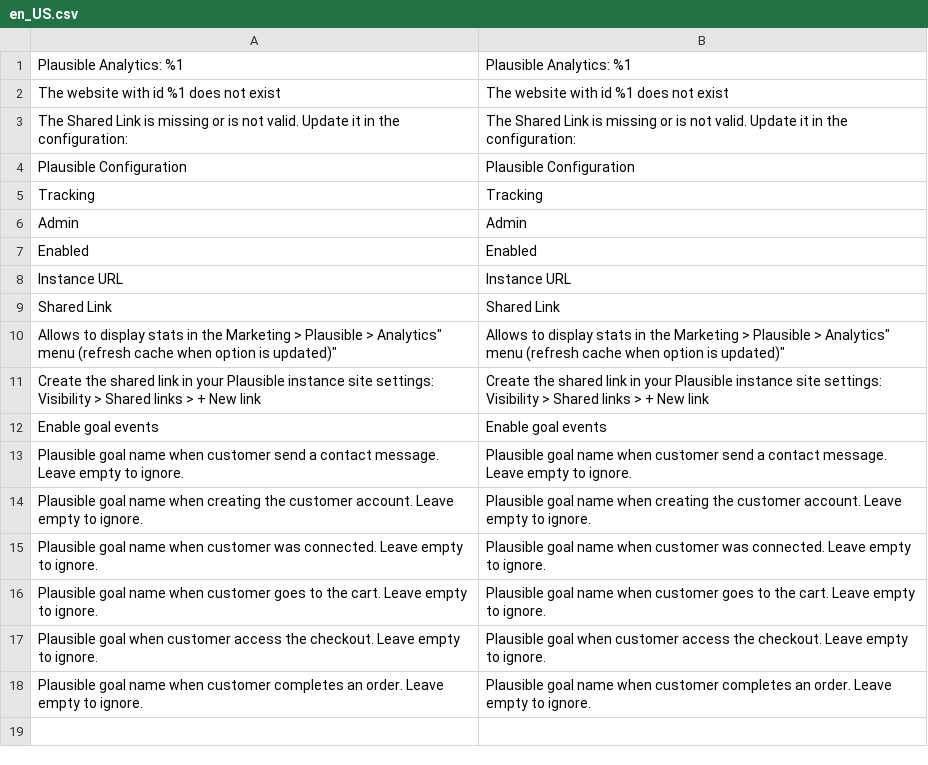
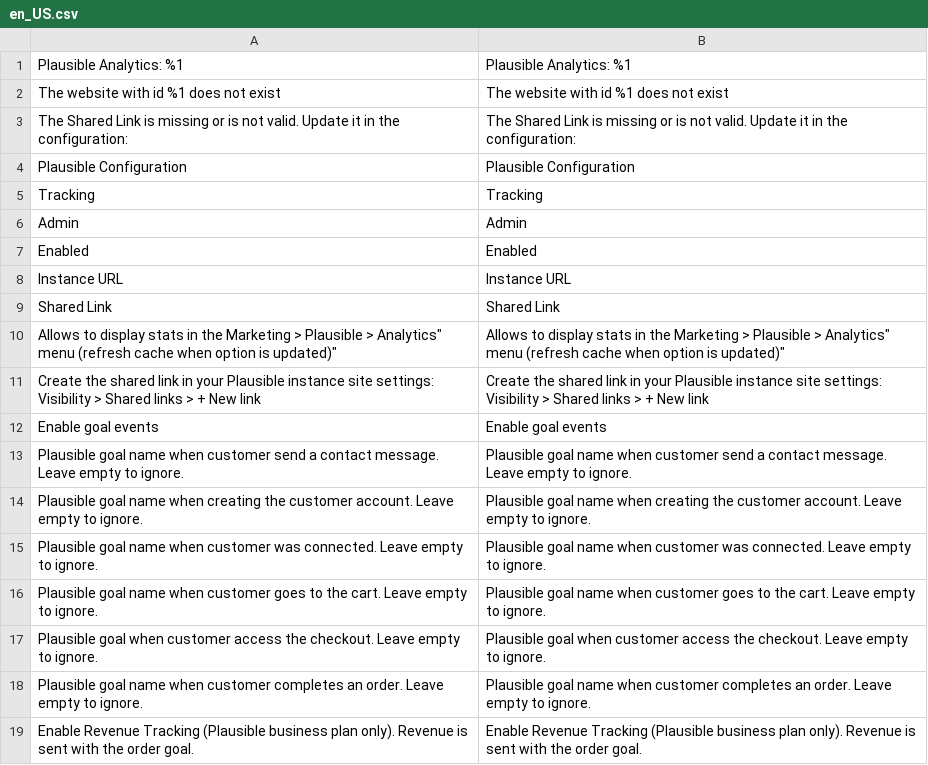
Before and after one commit to Pixel-Open/magento-plausible, a CSV file: i18n/en_US.csv, drawn as a sheet; the diff names each change by its address in the sheet, - before the commit and + after, or states it on an @@ line.

Commit message:
Revenue Tracking feature added

```diff
--- a/i18n/en_US.csv
+++ b/i18n/en_US.csv
+row 19: Enable Revenue Tracking (Plausible business plan only). Revenue is sent with the order goal. | Enable Revenue Tracking (Plausible business plan only). Revenue is sent with the order goal.
```
Also changed, not shown: 12 other files.
